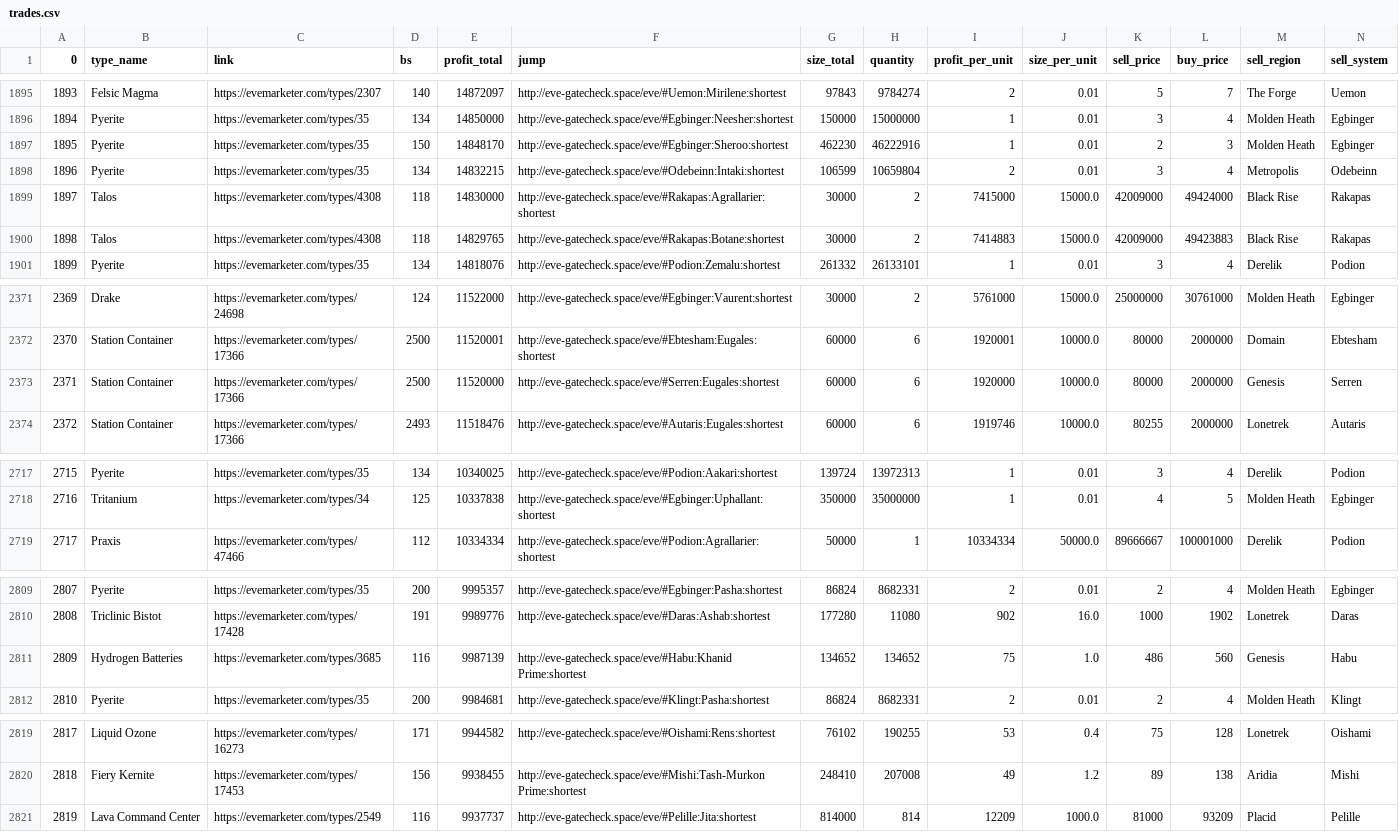
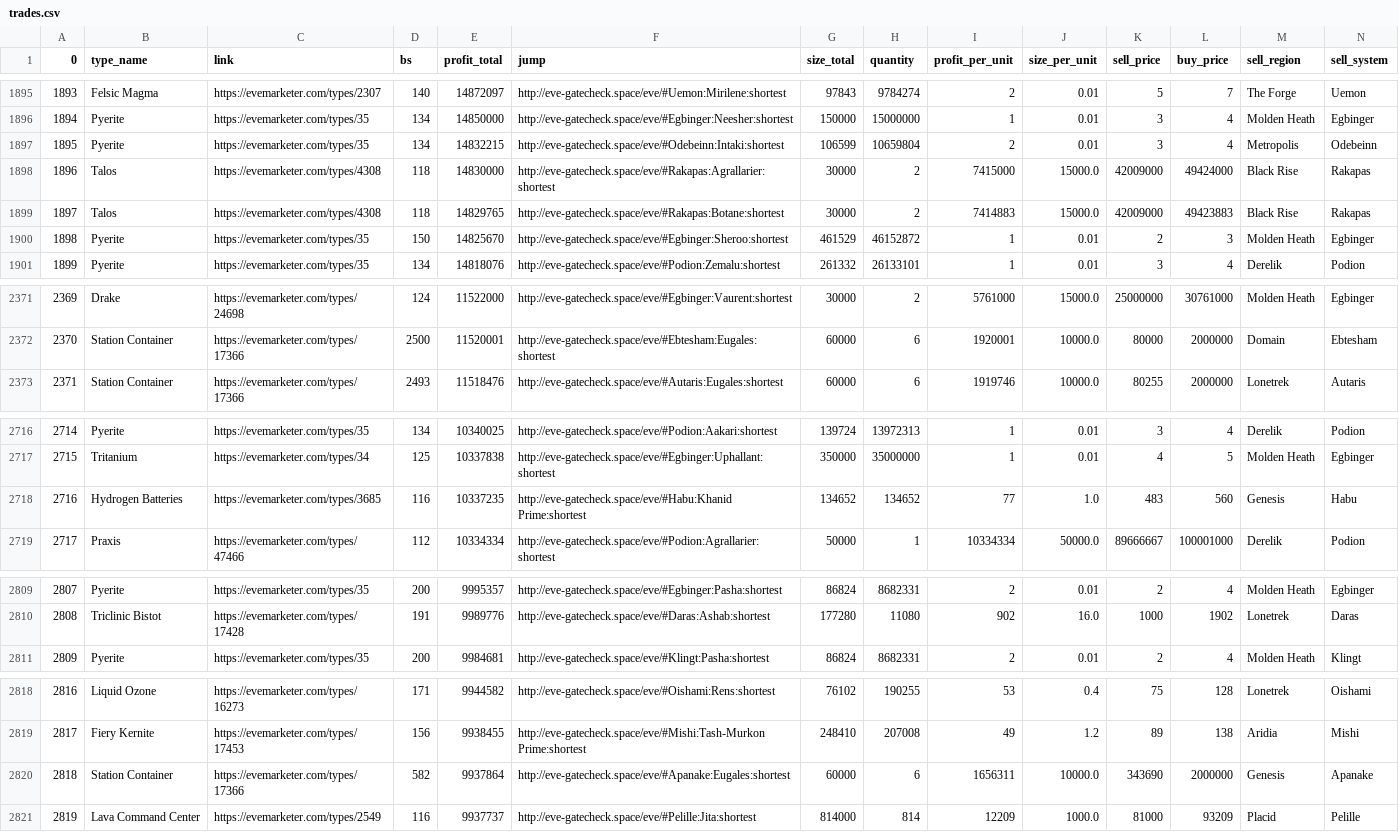
Before and after one commit to eziasolsk0/EVETrader, a CSV file: trades.csv, drawn as a sheet; only a part is shown, gaps mark what is left out; removed rows and columns are numbered as before the commit, all else as after; rows hold the shown columns only; the diff covers the shown part only; the diff names each change by its address in the sheet, - before the commit and + after, or states it on an @@ line.

Commit message:
..

```diff
--- a/trades.csv
+++ b/trades.csv
-row 1897: 1895 | Pyerite | https://evemarketer.com/types/35 | 150 | 14848170 | http://eve-gatecheck.space/eve/#Egbinger:Sheroo:shortest | 462230 | 46222916 | 1 | 0.01 | 2 | 3 | Molden Heath | Egbinger
@@ column A (0) renumbered from row 1897 down @@
+row 1900: 1898 | Pyerite | https://evemarketer.com/types/35 | 150 | 14825670 | http://eve-gatecheck.space/eve/#Egbinger:Sheroo:shortest | 461529 | 46152872 | 1 | 0.01 | 2 | 3 | Molden Heath | Egbinger
-row 2373: 2371 | Station Container | https://evemarketer.com/types/17366 | 2500 | 11520000 | http://eve-gatecheck.space/eve/#Serren:Eugales:shortest | 60000 | 6 | 1920000 | 10000.0 | 80000 | 2000000 | Genesis | Serren
+row 2718: 2716 | Hydrogen Batteries | https://evemarketer.com/types/3685 | 116 | 10337235 | http://eve-gatecheck.space/eve/#Habu:Khanid Prime:shortest | 134652 | 134652 | 77 | 1.0 | 483 | 560 | Genesis | Habu
-row 2811: 2809 | Hydrogen Batteries | https://evemarketer.com/types/3685 | 116 | 9987139 | http://eve-gatecheck.space/eve/#Habu:Khanid Prime:shortest | 134652 | 134652 | 75 | 1.0 | 486 | 560 | Genesis | Habu
+row 2820: 2818 | Station Container | https://evemarketer.com/types/17366 | 582 | 9937864 | http://eve-gatecheck.space/eve/#Apanake:Eugales:shortest | 60000 | 6 | 1656311 | 10000.0 | 343690 | 2000000 | Genesis | Apanake
```
Also changed, not shown: 1 removed row elsewhere in this file.
